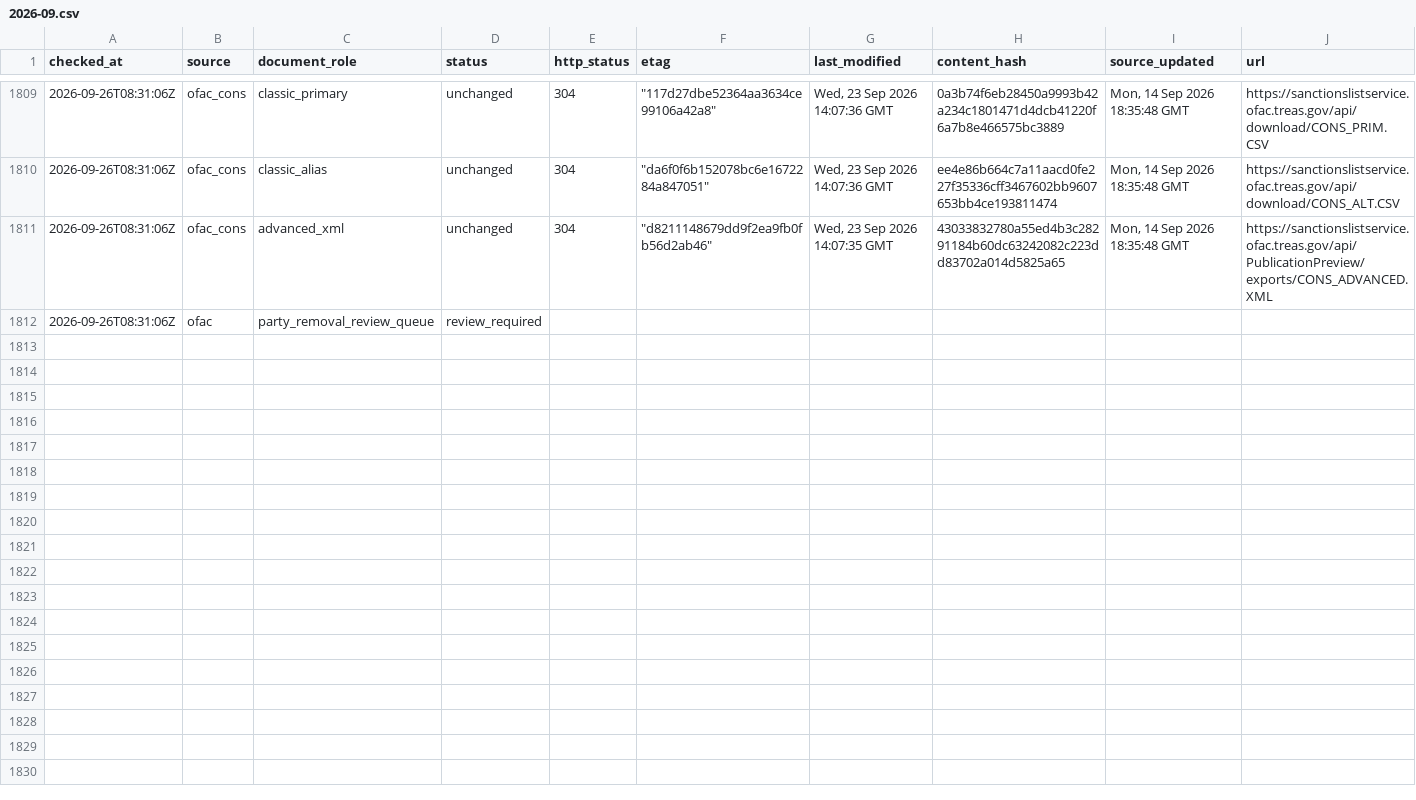
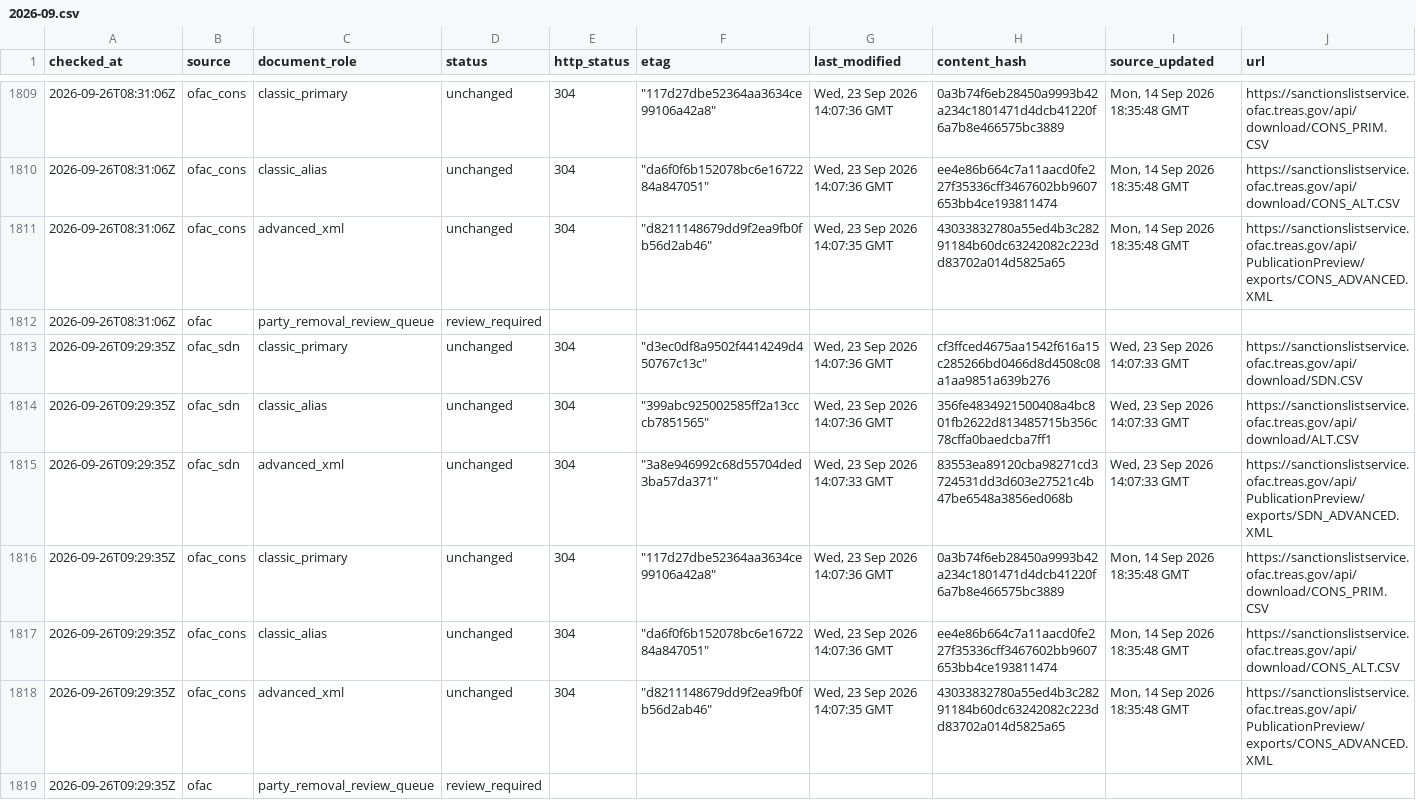
Before and after one commit to kenmizuno-cpu/sanctions-watch, a CSV file: data/source_audit/2026-09.csv, drawn as a sheet; only a part is shown, gaps mark what is left out; rows hold the shown columns only; the diff names each change by its address in the sheet, - before the commit and + after, or states it on an @@ line.

```diff
--- a/data/source_audit/2026-09.csv
+++ b/data/source_audit/2026-09.csv
+row 1813: 2026-09-26T09:29:35Z | ofac_sdn | classic_primary | unchanged | 304 | "d3ec0df8a9502f4414249d450767c13c" | Wed, 23 Sep 2026 14:07:36 GMT | cf3ffced4675aa1542f616a15c285266bd0466d8d4508c08a1aa9851a639b276 | Wed, 23 Sep 2026 14:07:33 GMT | https://sanctionslistservice.ofac.treas.gov/api/download/SDN.CSV
+row 1814: 2026-09-26T09:29:35Z | ofac_sdn | classic_alias | unchanged | 304 | "399abc925002585ff2a13cccb7851565" | Wed, 23 Sep 2026 14:07:36 GMT | 356fe4834921500408a4bc801fb2622d813485715b356c78cffa0baedcba7ff1 | Wed, 23 Sep 2026 14:07:33 GMT | https://sanctionslistservice.ofac.treas.gov/api/download/ALT.CSV
+row 1815: 2026-09-26T09:29:35Z | ofac_sdn | advanced_xml | unchanged | 304 | "3a8e946992c68d55704ded3ba57da371" | Wed, 23 Sep 2026 14:07:33 GMT | 83553ea89120cba98271cd3724531dd3d603e27521c4b47be6548a3856ed068b | Wed, 23 Sep 2026 14:07:33 GMT | https://sanctionslistservice.ofac.treas.gov/api/PublicationPreview/exports/SDN_ADVANCED.XML
+row 1816: 2026-09-26T09:29:35Z | ofac_cons | classic_primary | unchanged | 304 | "117d27dbe52364aa3634ce99106a42a8" | Wed, 23 Sep 2026 14:07:36 GMT | 0a3b74f6eb28450a9993b42a234c1801471d4dcb41220f6a7b8e466575bc3889 | Mon, 14 Sep 2026 18:35:48 GMT | https://sanctionslistservice.ofac.treas.gov/api/download/CONS_PRIM.CSV
+row 1817: 2026-09-26T09:29:35Z | ofac_cons | classic_alias | unchanged | 304 | "da6f0f6b152078bc6e1672284a847051" | Wed, 23 Sep 2026 14:07:36 GMT | ee4e86b664c7a11aacd0fe227f35336cff3467602bb9607653bb4ce193811474 | Mon, 14 Sep 2026 18:35:48 GMT | https://sanctionslistservice.ofac.treas.gov/api/download/CONS_ALT.CSV
+row 1818: 2026-09-26T09:29:35Z | ofac_cons | advanced_xml | unchanged | 304 | "d8211148679dd9f2ea9fb0fb56d2ab46" | Wed, 23 Sep 2026 14:07:35 GMT | 43033832780a55ed4b3c28291184b60dc63242082c223dd83702a014d5825a65 | Mon, 14 Sep 2026 18:35:48 GMT | https://sanctionslistservice.ofac.treas.gov/api/PublicationPreview/exports/CONS_ADVANCED.XML
+row 1819: 2026-09-26T09:29:35Z | ofac | party_removal_review_queue | review_required
```
Also changed, not shown: data/dashboard/status.csv, data/heartbeat/2026-09.csv.
